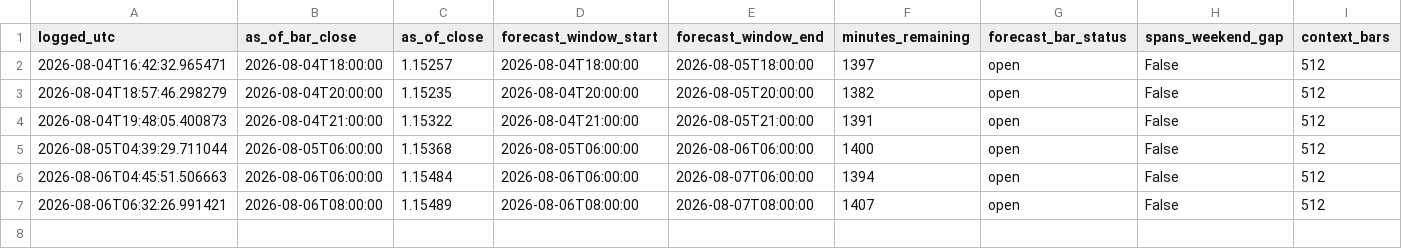
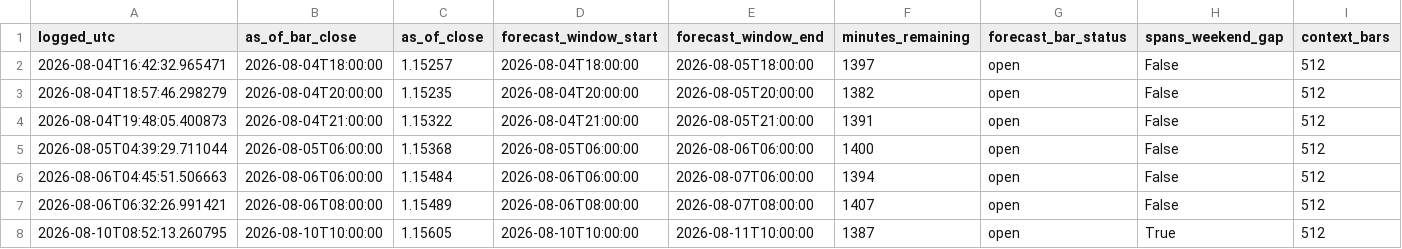
Before and after one commit to velizarMitov/EURUSD-prophet, a CSV file: results/external_kronos/kronos_vol_ledger.csv, drawn as a sheet; only a part is shown; rows hold the shown columns only; the diff names each change by its address in the sheet, - before the commit and + after, or states it on an @@ line.

```diff
--- a/results/external_kronos/kronos_vol_ledger.csv
+++ b/results/external_kronos/kronos_vol_ledger.csv
+row 8: 2026-08-10T08:52:13.260795 | 2026-08-10T10:00:00 | 1.15605 | 2026-08-10T10:00:00 | 2026-08-11T10:00:00 | 1387 | open | True | 512
```
Also changed, not shown: results/calendar_hypothesis_log.csv, results/external_kronos/kronos_vol_log.csv, 17 other files.
